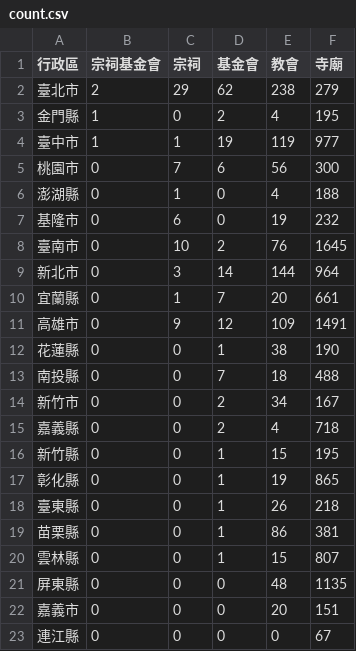
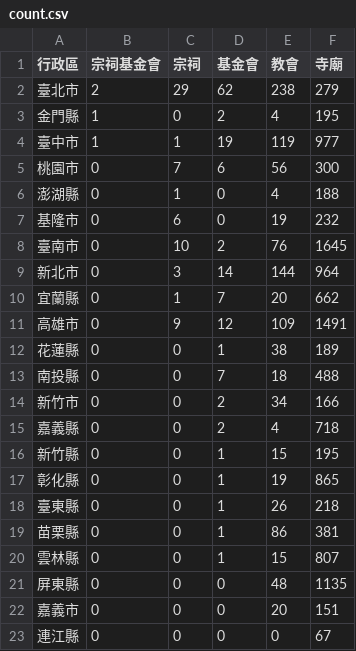
Before and after one commit to kiang/religion, a CSV file: data/count.csv, drawn as a sheet.

```diff
--- a/data/count.csv
+++ b/data/count.csv
@@ -9,7 +9,7 @@
 新北市,0,3,14,144,964
-宜蘭縣,0,1,7,20,661
+宜蘭縣,0,1,7,20,662
 高雄市,0,9,12,109,1491
-花蓮縣,0,0,1,38,190
+花蓮縣,0,0,1,38,189
 南投縣,0,0,7,18,488
-新竹市,0,0,2,34,167
+新竹市,0,0,2,34,166
 嘉義縣,0,0,2,4,718
```
Also changed, not shown: data/missing.csv, 7 other files.
